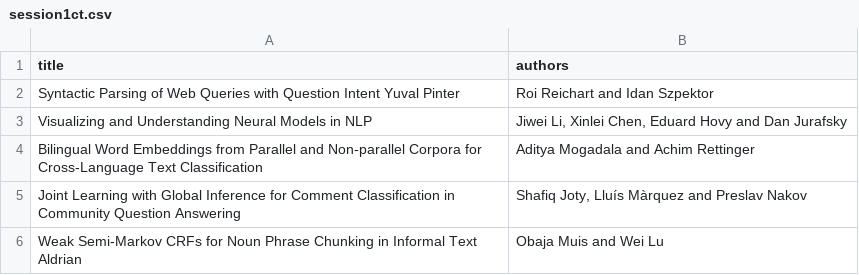
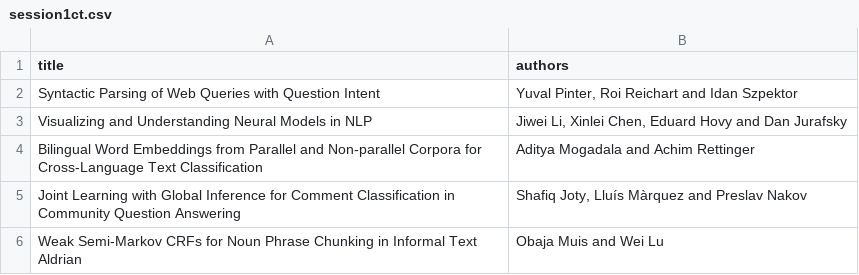
Before and after one commit to naacl-org/naacl-hlt-2016, a CSV file: _data/session1ct.csv, drawn as a sheet.

```diff
--- a/_data/session1ct.csv
+++ b/_data/session1ct.csv
@@ -1,3 +1,3 @@
 title,authors
-Syntactic Parsing of Web Queries with Question Intent Yuval Pinter,"Roi Reichart and Idan Szpektor"
+Syntactic Parsing of Web Queries with Question Intent,"Yuval Pinter, Roi Reichart and Idan Szpektor"
 Visualizing and Understanding Neural Models in NLP,"Jiwei Li, Xinlei Chen, Eduard Hovy and Dan Jurafsky"
```
Also changed, not shown: _data/session1bt.csv, _data/session2bt.csv.
